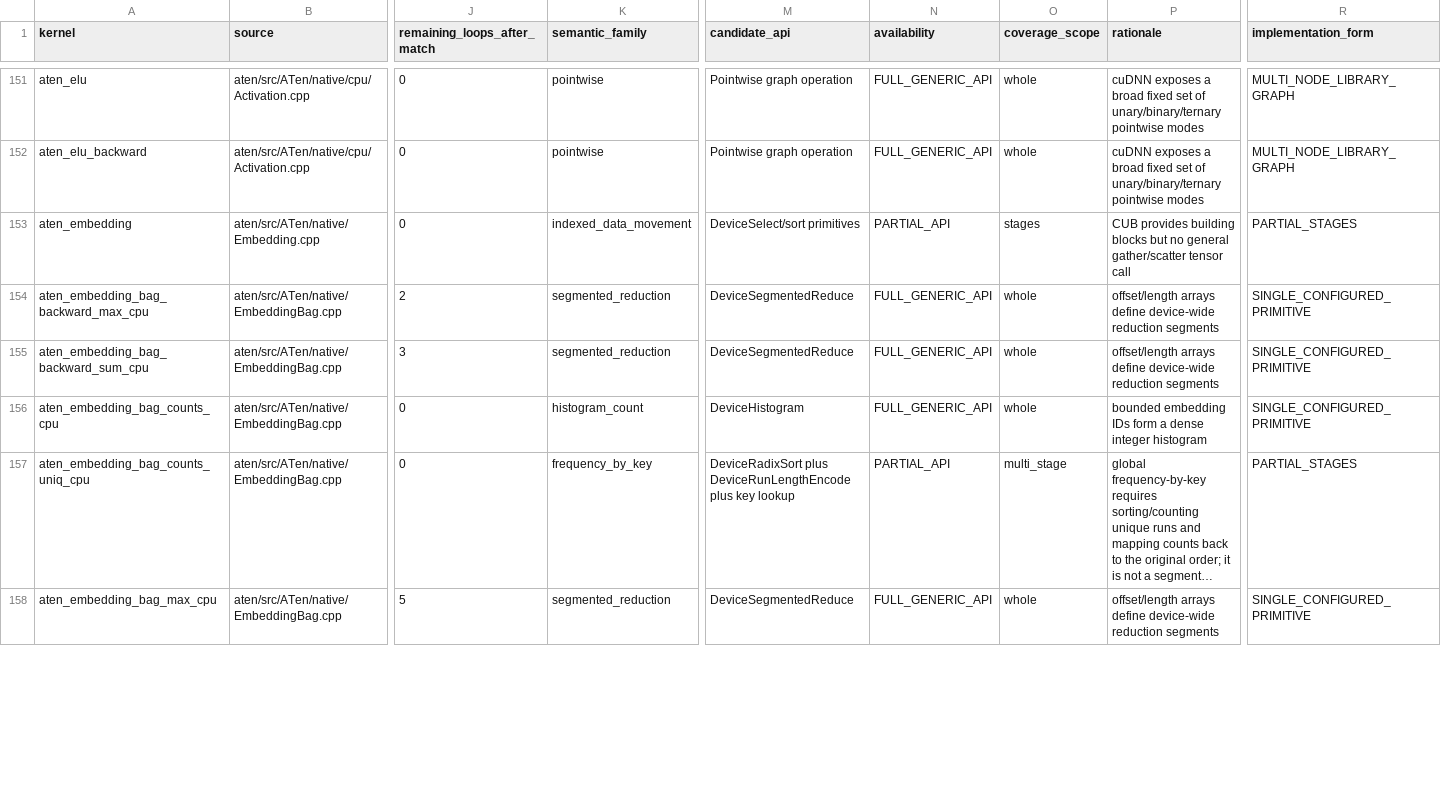
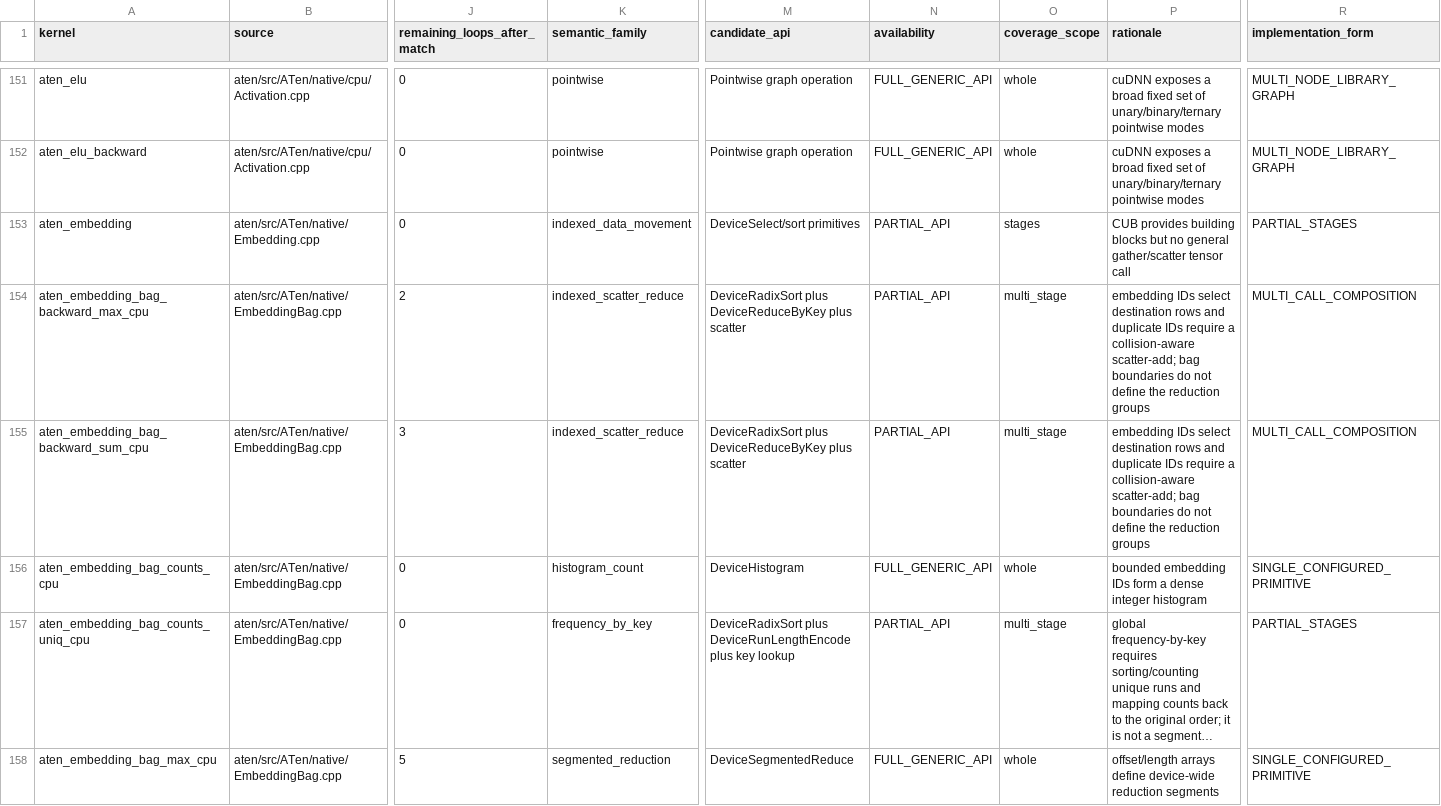
Before and after one commit to arpitj1/Polygeist, a CSV file: issues/aten_c_kernels/cuda_library_audit.csv, drawn as a sheet; only a part is shown, gaps mark what is left out; long unchanged cells end in …; the diff covers the shown part only; the diff names each change by its address in the sheet, - before the commit and + after, or states it on an @@ line.

```diff
--- a/issues/aten_c_kernels/cuda_library_audit.csv
+++ b/issues/aten_c_kernels/cuda_library_audit.csv
-K154:K155 (semantic_family): segmented_reduction
+K154:K155 (semantic_family): indexed_scatter_reduce
-M154:M155 (candidate_api): DeviceSegmentedReduce
+M154:M155 (candidate_api): DeviceRadixSort plus DeviceReduceByKey plus scatter
-N154:N155 (availability): FULL_GENERIC_API
+N154:N155 (availability): PARTIAL_API
-O154:O155 (coverage_scope): whole
+O154:O155 (coverage_scope): multi_stage
-P154:P155 (rationale): offset/length arrays define device-wide reduction segments
+P154:P155 (rationale): embedding IDs select destination rows and duplicate IDs require a collision-aware scatter-add; bag boundaries do not define the reduction groups
-R154:R155 (implementation_form): SINGLE_CONFIGURED_PRIMITIVE
+R154:R155 (implementation_form): MULTI_CALL_COMPOSITION
```
Also changed, not shown: 6 edited cells elsewhere in this file, issues/aten_c_kernels/cuda_library_gap_detailed.csv, 2 other files.
